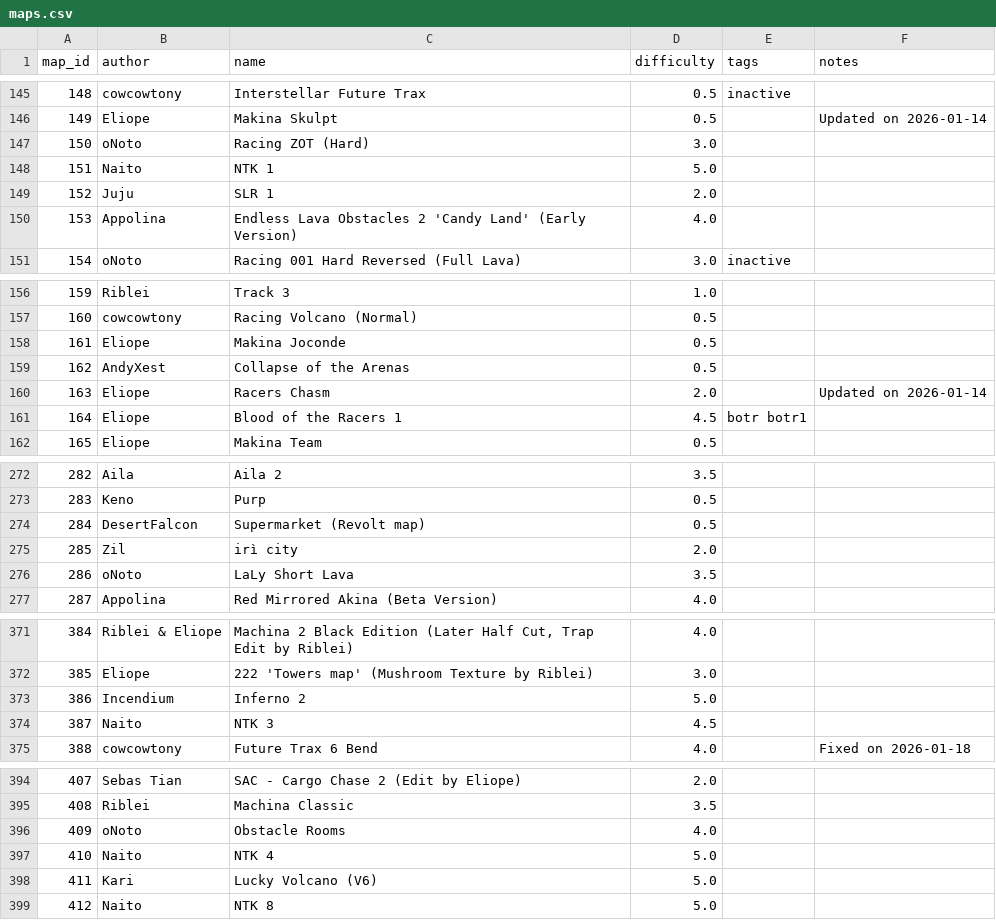
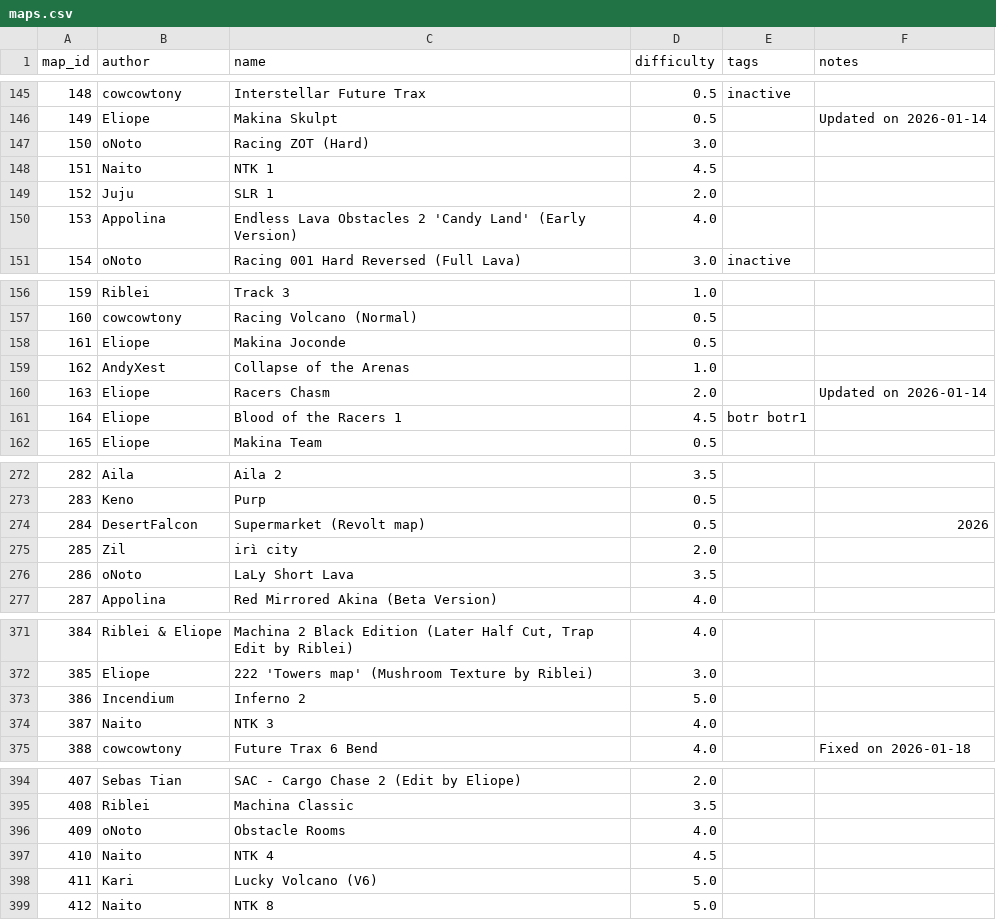
Before and after one commit to vv4t/Aottg2-Racing-Maps, a CSV file: maps.csv, drawn as a sheet; only a part is shown, gaps mark what is left out.

Commit message:
Update maps.csv

```diff
--- a/maps.csv
+++ b/maps.csv
@@ -147,3 +147,3 @@ map_id|author|name|difficulty|tags|notes
 150|oNoto|Racing ZOT (Hard)|3.0||
-151|Naito|NTK 1|5.0||
+151|Naito|NTK 1|4.5||
 152|Juju|SLR 1|2.0||
@@ -158,3 +158,3 @@ map_id|author|name|difficulty|tags|notes
 161|Eliope|Makina Joconde|0.5||
-162|AndyXest|Collapse of the Arenas|0.5||
+162|AndyXest|Collapse of the Arenas|1.0||
 163|Eliope|Racers Chasm|2.0||Updated on 2026-01-14
@@ -273,3 +273,3 @@ map_id|author|name|difficulty|tags|notes
 283|Keno|Purp|0.5||
-284|DesertFalcon|Supermarket (Revolt map)|0.5||
+284|DesertFalcon|Supermarket (Revolt map)|0.5||2026
 285|Zil|irì city|2.0||
@@ -373,3 +373,3 @@ map_id|author|name|difficulty|tags|notes
 386|Incendium|Inferno 2|5.0||
-387|Naito|NTK 3|4.5||
+387|Naito|NTK 3|4.0||
 388|cowcowtony|Future Trax 6 Bend|4.0||Fixed on 2026-01-18
@@ -396,3 +396,3 @@ map_id|author|name|difficulty|tags|notes
 409|oNoto|Obstacle Rooms|4.0||
-410|Naito|NTK 4|5.0||
+410|Naito|NTK 4|4.5||
 411|Kari|Lucky Volcano (V6)|5.0||
```
